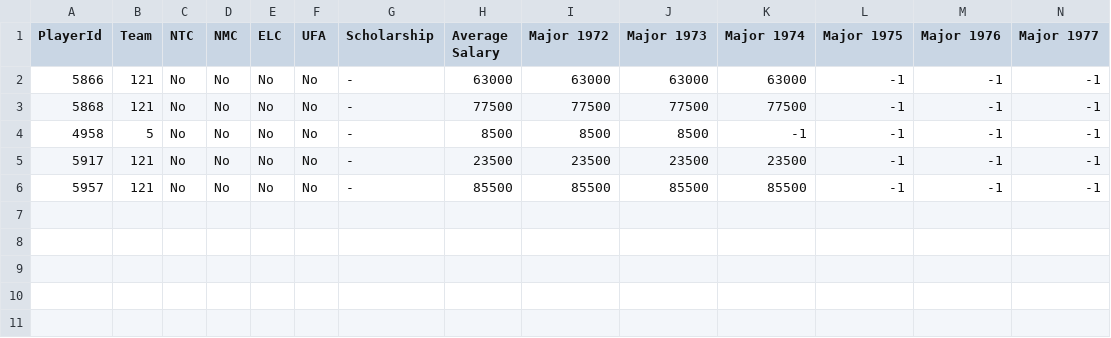
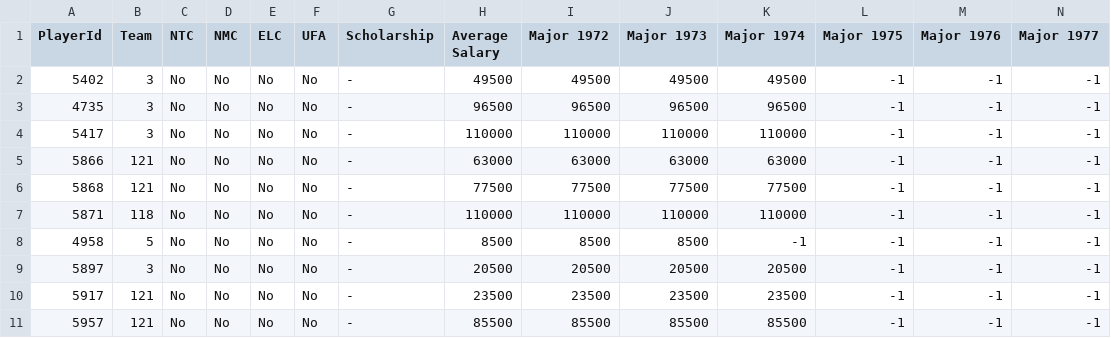
Before and after one commit to BoiledEgg1974/boys-of-winter-hockey-website, a CSV file: data/imports/raw/bowl_historical/player_contract_renewed.csv, drawn as a sheet; only a part is shown; rows hold the shown columns only; the diff names each change by its address in the sheet, - before the commit and + after, or states it on an @@ line.

```diff
--- a/data/imports/raw/bowl_historical/player_contract_renewed.csv
+++ b/data/imports/raw/bowl_historical/player_contract_renewed.csv
+row 2: 5402 | 3 | No | No | No | No | - | 49500 | 49500 | 49500 | 49500 | -1 | -1 | -1
+row 3: 4735 | 3 | No | No | No | No | - | 96500 | 96500 | 96500 | 96500 | -1 | -1 | -1
+row 4: 5417 | 3 | No | No | No | No | - | 110000 | 110000 | 110000 | 110000 | -1 | -1 | -1
+row 7: 5871 | 118 | No | No | No | No | - | 110000 | 110000 | 110000 | 110000 | -1 | -1 | -1
+row 9: 5897 | 3 | No | No | No | No | - | 20500 | 20500 | 20500 | 20500 | -1 | -1 | -1
```
Also changed, not shown: data/imports/raw/bowl_cap/boxscore_summary.csv, data/imports/raw/bowl_cap/player_skater_career_stats_ps.csv, 41 other files.
